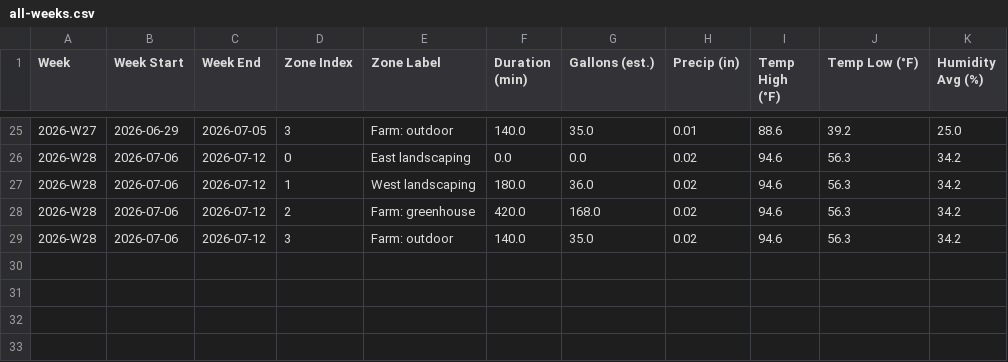
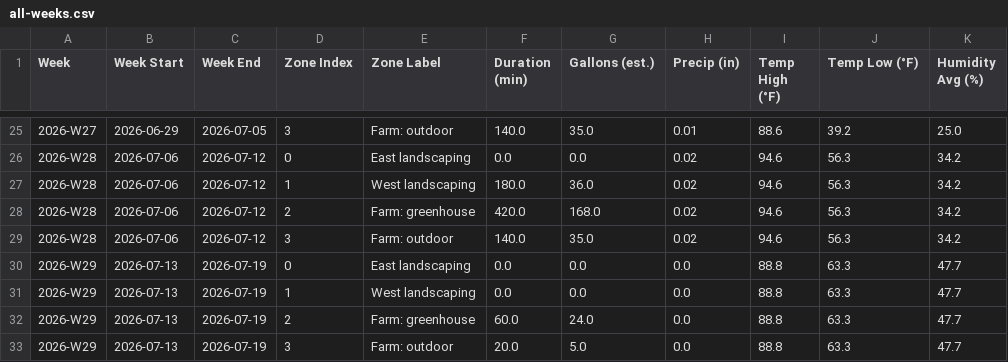
Before and after one commit to townsite-urban-farm/tuf-irrigation-data, a CSV file: reports/all-weeks.csv, drawn as a sheet; only a part is shown, gaps mark what is left out.

```diff
--- a/reports/all-weeks.csv
+++ b/reports/all-weeks.csv
@@ -29 +29,5 @@ Week,Week Start,Week End,Zone Index,Zone Label,Duration (min),Gallons (est.),Pre
 2026-W28,2026-07-06,2026-07-12,3,Farm: outdoor,140.0,35.0,0.02,94.6,56.3,34.2
+2026-W29,2026-07-13,2026-07-19,0,East landscaping,0.0,0.0,0.0,88.8,63.3,47.7
+2026-W29,2026-07-13,2026-07-19,1,West landscaping,0.0,0.0,0.0,88.8,63.3,47.7
+2026-W29,2026-07-13,2026-07-19,2,Farm: greenhouse,60.0,24.0,0.0,88.8,63.3,47.7
+2026-W29,2026-07-13,2026-07-19,3,Farm: outdoor,20.0,5.0,0.0,88.8,63.3,47.7
```
Also changed, not shown: reports/crops-all-weeks.csv, 4 other files.
